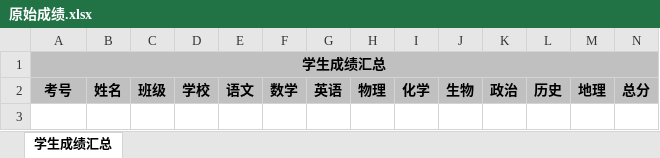
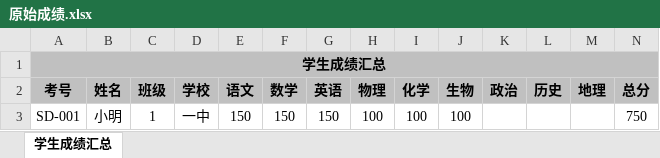
Before and after one commit to Nativu5/Transform_Grade, an Excel workbook: 原始成绩.xlsx, sheet 学生成绩汇总, drawn as a sheet; values as stored, in another font and other column widths than the file's, no borders; the diff names each change by its address in the sheet, - before the commit and + after, or states it on an @@ line.

```diff
--- a/原始成绩.xlsx (sheet 学生成绩汇总)
+++ b/原始成绩.xlsx (sheet 学生成绩汇总)
+row 3: SD-001 | 小明 | 1 | 一中 | 150 | 150 | 150 | 100 | 100 | 100 |  |  |  | 750
```
Also changed, not shown: 分数区间.xlsx, 3 other files.
